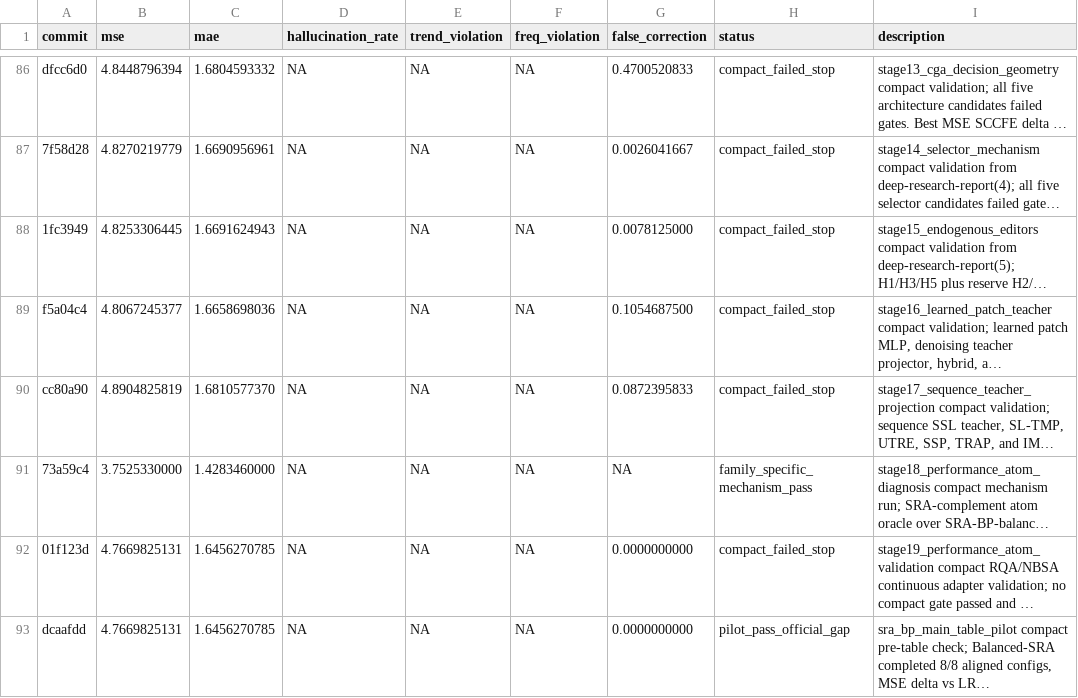
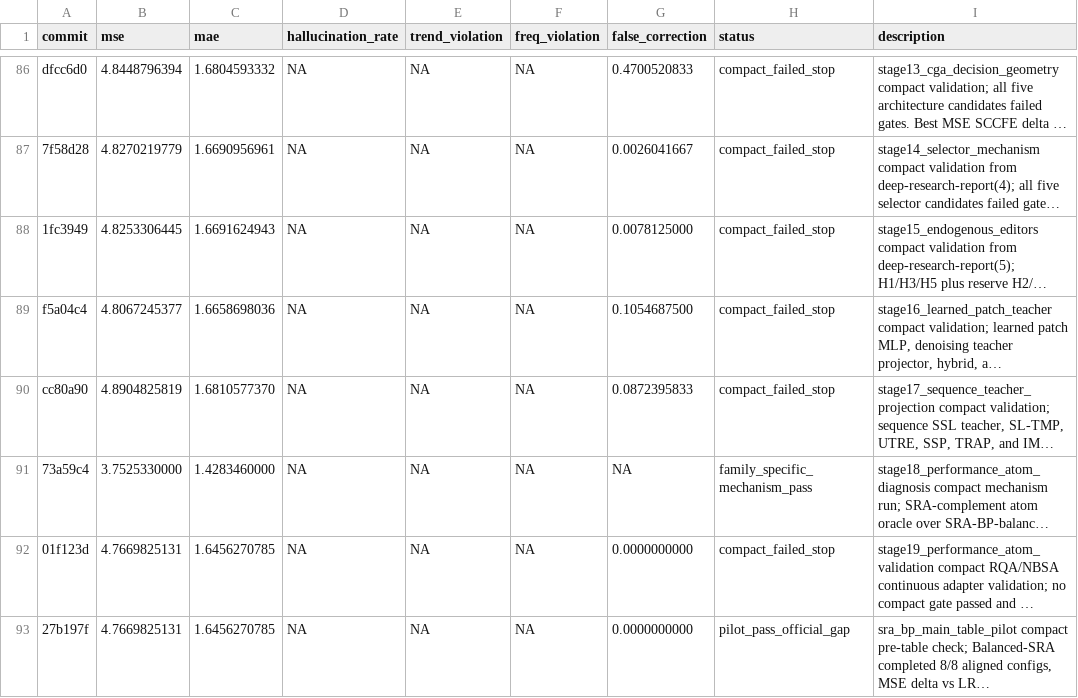
Before and after one commit to pypypaoying/HalluGuard-run, a TSV file: results_halluguard.tsv, drawn as a sheet; only a part is shown, gaps mark what is left out; long unchanged cells end in …; the diff names each change by its address in the sheet, - before the commit and + after, or states it on an @@ line.

Commit message:
Record SRA-BP pilot result hash

```diff
--- a/results_halluguard.tsv
+++ b/results_halluguard.tsv
-A93 (commit): dcaafdd
+A93 (commit): 27b197f
```
